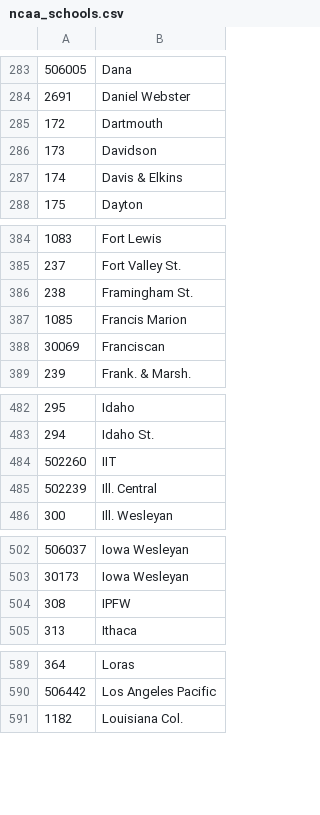
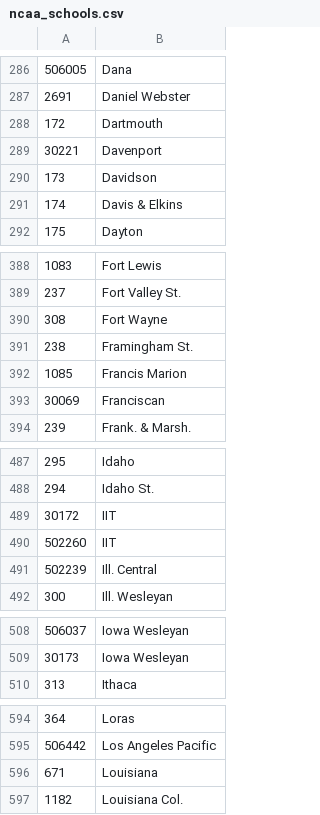
Before and after one commit to octonion/softball, a CSV file: ncaa/csv/ncaa_schools.csv, drawn as a sheet; only a part is shown, gaps mark what is left out; removed rows and columns are numbered as before the commit, all else as after; the diff covers the shown part only; the diff names each change by its address in the sheet, - before the commit and + after, or states it on an @@ line.

```diff
--- a/ncaa/csv/ncaa_schools.csv
+++ b/ncaa/csv/ncaa_schools.csv
+row 289: 30221 | Davenport
+row 390: 308 | Fort Wayne
+row 489: 30172 | IIT
-row 504: 308 | IPFW
+row 596: 671 | Louisiana
```
Also changed, not shown: 6 added rows, 5 removed rows, 6 moved rows and 5 edited cells elsewhere in this file, ncaa/csv/ncaa_records_mt_2016.csv, ncaa/sos/current_ranking.csv, 27 other files.
